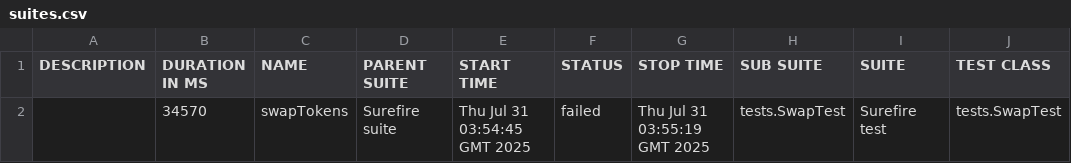
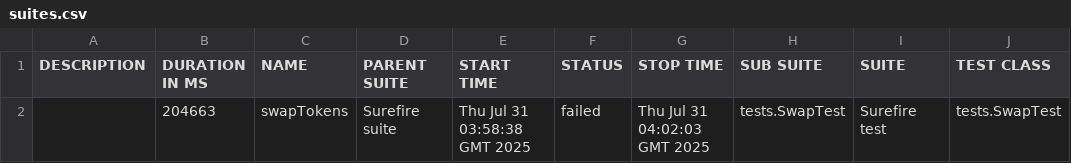
Before and after one commit to Aloshya-QA/AtlantisDEX, a CSV file: 8/data/suites.csv, drawn as a sheet; only a part is shown; the diff names each change by its address in the sheet, - before the commit and + after, or states it on an @@ line.

```diff
--- a/8/data/suites.csv
+++ b/8/data/suites.csv
-B2 (DURATION IN MS): 34570
+B2 (DURATION IN MS): 204663
-E2 (START TIME): Thu Jul 31 03:54:45 GMT 2025
+E2 (START TIME): Thu Jul 31 03:58:38 GMT 2025
-G2 (STOP TIME): Thu Jul 31 03:55:19 GMT 2025
+G2 (STOP TIME): Thu Jul 31 04:02:03 GMT 2025
```
Also changed, not shown: 25 other files.
